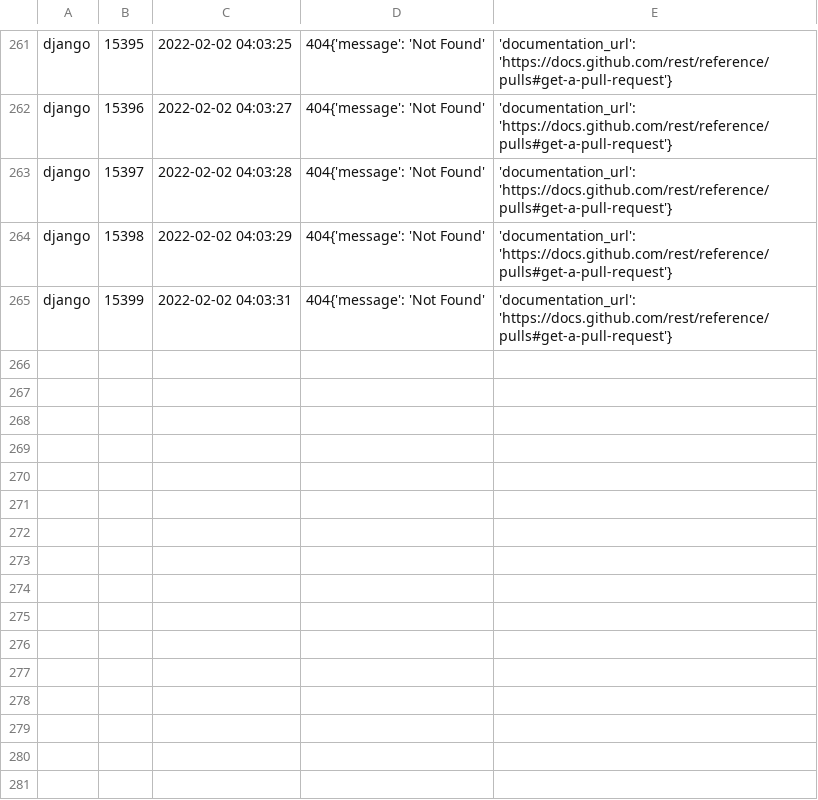
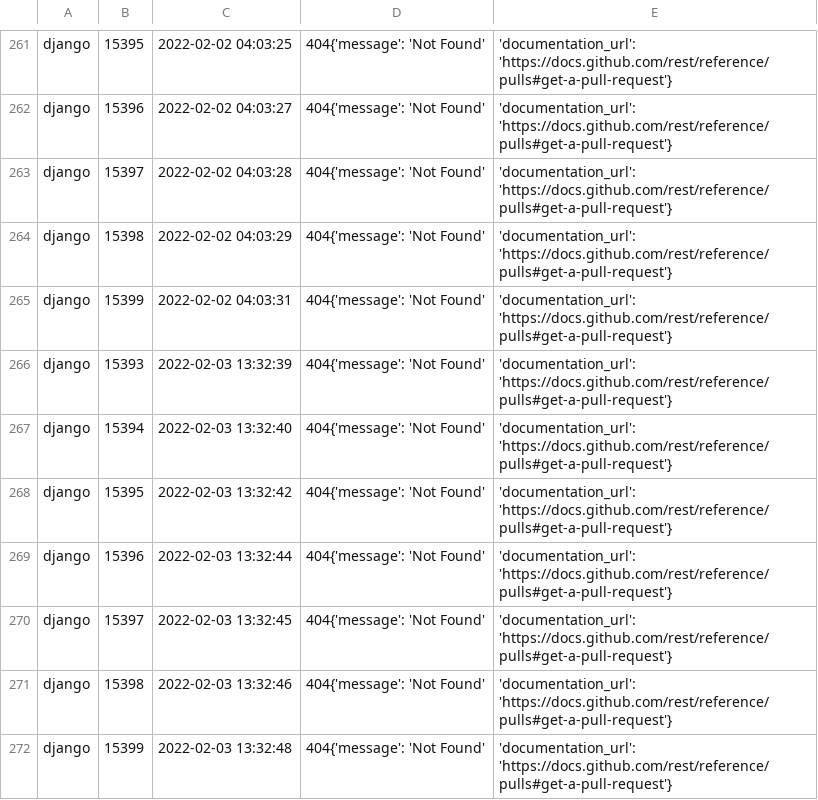
Before and after one commit to wozhendeshuai/nju_pr_project, a CSV file: spider/cloud_spider/exception_data/django_exception.csv, drawn as a sheet; only a part is shown, gaps mark what is left out.

Commit message:
增加排序结果获取相关代码

```diff
--- a/spider/cloud_spider/exception_data/django_exception.csv
+++ b/spider/cloud_spider/exception_data/django_exception.csv
@@ -265 +265,8 @@ django, 15398, 2022-02-02 04:03:29 , 404{'message': 'Not Found', 'documentation_
 django, 15399, 2022-02-02 04:03:31 , 404{'message': 'Not Found', 'documentation_url': 'https://docs.github.com/rest/reference/pulls#get-a-pull-request'}
+django, 15393, 2022-02-03 13:32:39 , 404{'message': 'Not Found', 'documentation_url': 'https://docs.github.com/rest/reference/pulls#get-a-pull-request'}
+django, 15394, 2022-02-03 13:32:40 , 404{'message': 'Not Found', 'documentation_url': 'https://docs.github.com/rest/reference/pulls#get-a-pull-request'}
+django, 15395, 2022-02-03 13:32:42 , 404{'message': 'Not Found', 'documentation_url': 'https://docs.github.com/rest/reference/pulls#get-a-pull-request'}
+django, 15396, 2022-02-03 13:32:44 , 404{'message': 'Not Found', 'documentation_url': 'https://docs.github.com/rest/reference/pulls#get-a-pull-request'}
+django, 15397, 2022-02-03 13:32:45 , 404{'message': 'Not Found', 'documentation_url': 'https://docs.github.com/rest/reference/pulls#get-a-pull-request'}
+django, 15398, 2022-02-03 13:32:46 , 404{'message': 'Not Found', 'documentation_url': 'https://docs.github.com/rest/reference/pulls#get-a-pull-request'}
+django, 15399, 2022-02-03 13:32:48 , 404{'message': 'Not Found', 'documentation_url': 'https://docs.github.com/rest/reference/pulls#get-a-pull-request'}
```
